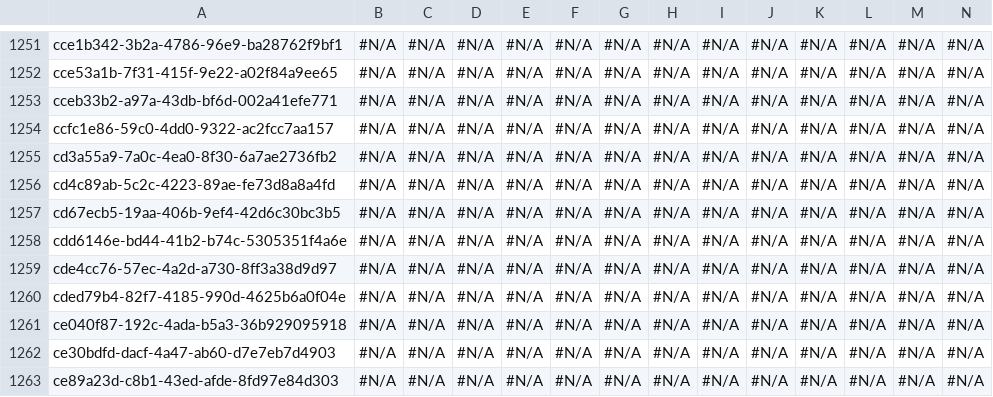
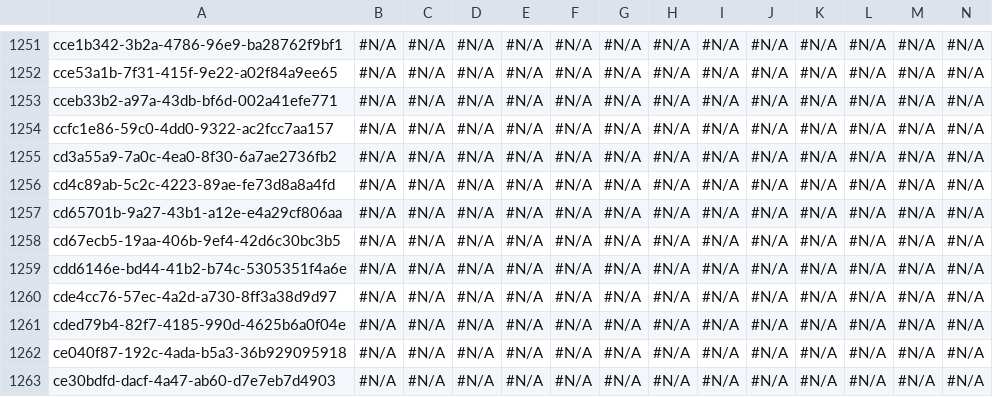
Before and after one commit to lzhdanovich/luda_test, a CSV file: Account.csv, drawn as a sheet; only a part is shown, gaps mark what is left out; the shorter side is filled out with more unchanged rows; rows hold the shown columns only; the diff names each change by its address in the sheet, - before the commit and + after, or states it on an @@ line.

```diff
--- a/Account.csv
+++ b/Account.csv
+row 1257: cd65701b-9a27-43b1-a12e-e4a29cf806aa | #N/A | #N/A | #N/A | #N/A | #N/A | #N/A | #N/A | #N/A | #N/A | #N/A | #N/A | #N/A | #N/A
```
